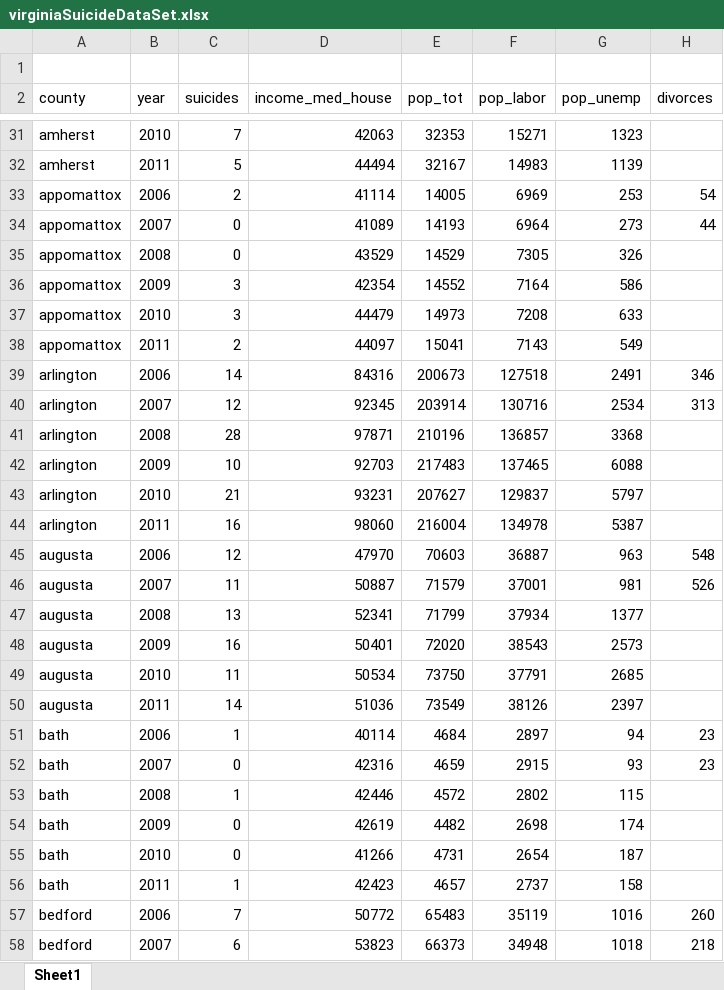
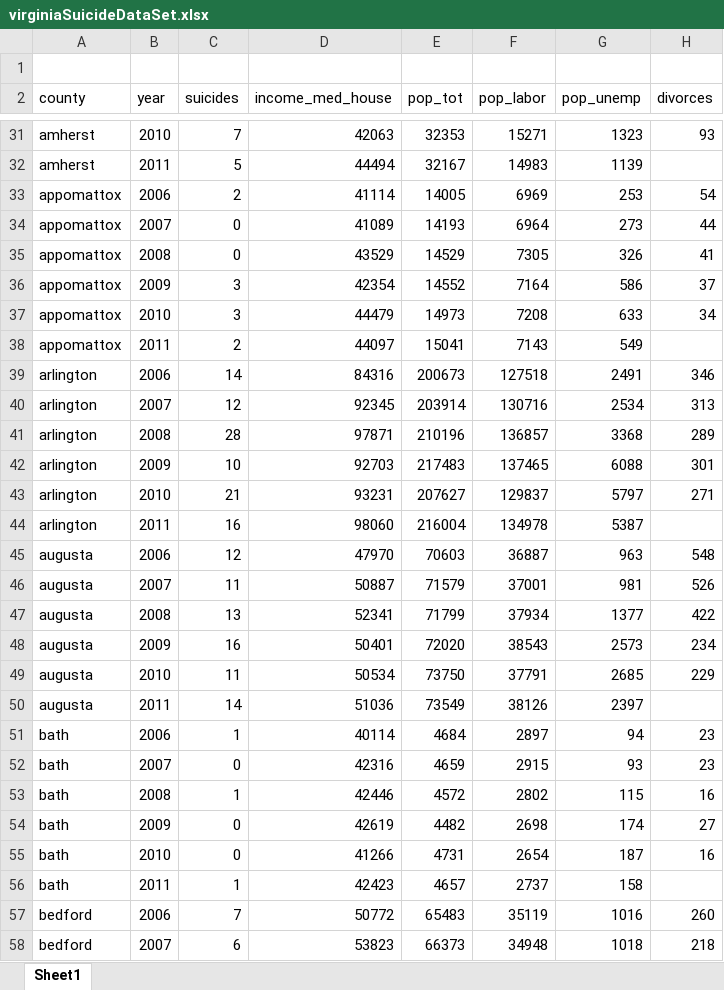
Before and after one commit to Bhalaldev/dataSets, an Excel workbook: virginiaSuicideDataSet.xlsx, sheet Sheet1, drawn as a sheet; only a part is shown, gaps mark what is left out; values as stored, in another font and other column widths than the file's, no borders; the diff covers the shown part only; the diff names each change by its address in the sheet, - before the commit and + after, or states it on an @@ line.

Commit message:
added divorces

```diff
--- a/virginiaSuicideDataSet.xlsx (sheet Sheet1)
+++ b/virginiaSuicideDataSet.xlsx (sheet Sheet1)
-H31 (divorces): (empty)
+H31 (divorces): 93
-H35 (divorces): (empty)
+H35 (divorces): 41
-H36 (divorces): (empty)
+H36 (divorces): 37
-H37 (divorces): (empty)
+H37 (divorces): 34
-H41 (divorces): (empty)
+H41 (divorces): 289
-H42 (divorces): (empty)
+H42 (divorces): 301
-H43 (divorces): (empty)
+H43 (divorces): 271
-H47 (divorces): (empty)
+H47 (divorces): 422
-H48 (divorces): (empty)
+H48 (divorces): 234
-H49 (divorces): (empty)
+H49 (divorces): 229
-H53 (divorces): (empty)
+H53 (divorces): 16
-H54 (divorces): (empty)
+H54 (divorces): 27
-H55 (divorces): (empty)
+H55 (divorces): 16
```
Also changed, not shown: 272 edited cells and cell formats elsewhere in this sheet, 11 other files.
